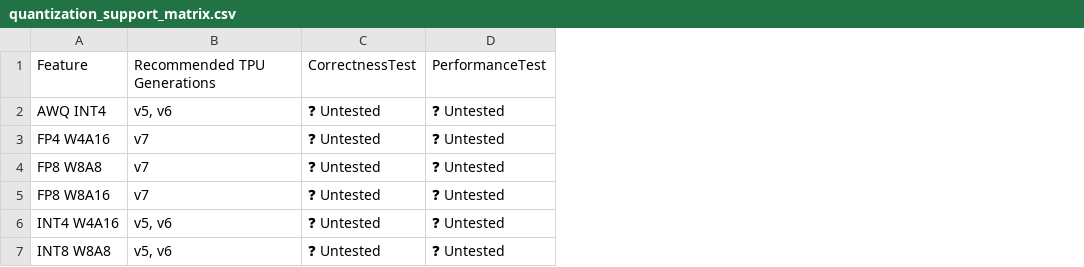
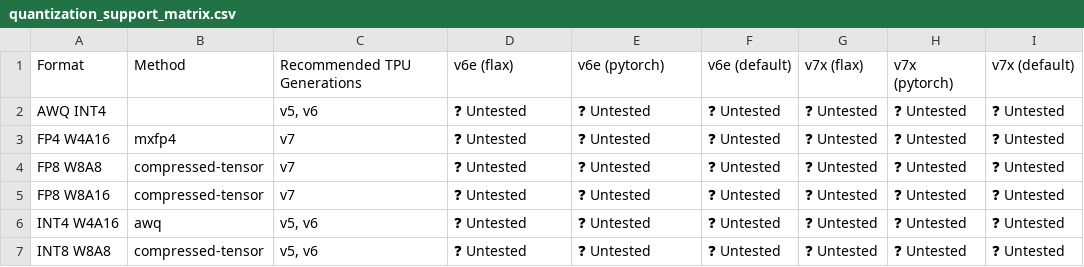
Before and after one commit to vllm-project/tpu-inference, a CSV file: support_matrices/quantization_support_matrix.csv, drawn as a sheet; removed rows and columns are numbered as before the commit, all else as after; the diff names each change by its address in the sheet, - before the commit and + after, or states it on an @@ line.

Commit message:
chore(docs): update quantization matrix to HTML format with mock data
Signed-off-by: Chao Wang <chaowan@google.com>

```diff
--- a/support_matrices/quantization_support_matrix.csv
+++ b/support_matrices/quantization_support_matrix.csv
+column B, rows 3-7: mxfp4 | compressed-tensor | compressed-tensor | awq | compressed-tensor
+column F, rows 2-7: all ❓ Untested
+column G, rows 2-7: all ❓ Untested
+column H, rows 2-7: all ❓ Untested
+column I, rows 2-7: all ❓ Untested
-row 1: Feature | Recommended TPU Generations | CorrectnessTest | PerformanceTest
+row 1: Format | Method | Recommended TPU Generations | v6e (flax) | v6e (pytorch) | v6e (default) | v7x (flax) | v7x (pytorch) | v7x (default)
```
Also changed, not shown: 2 other files.
